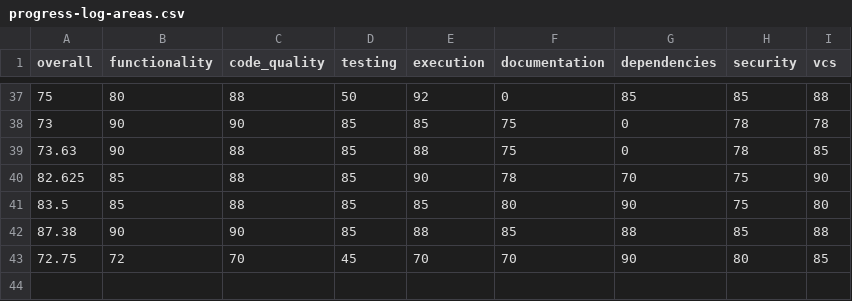
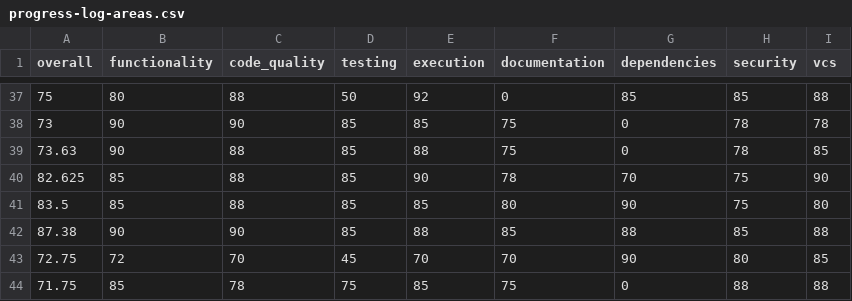
Before and after one commit to mountain-pass/voder.ai-website, a CSV file: .voder/progress-log-areas.csv, drawn as a sheet; only a part is shown, gaps mark what is left out; the diff names each change by its address in the sheet, - before the commit and + after, or states it on an @@ line.

```diff
--- a/.voder/progress-log-areas.csv
+++ b/.voder/progress-log-areas.csv
+row 44: 71.75 | 85 | 78 | 75 | 85 | 75 | 0 | 88 | 88
```
Also changed, not shown: 9 other files.
